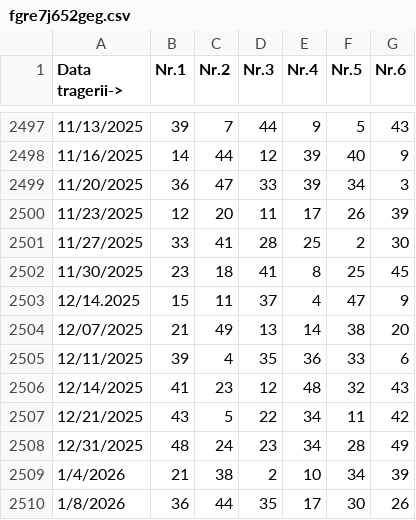
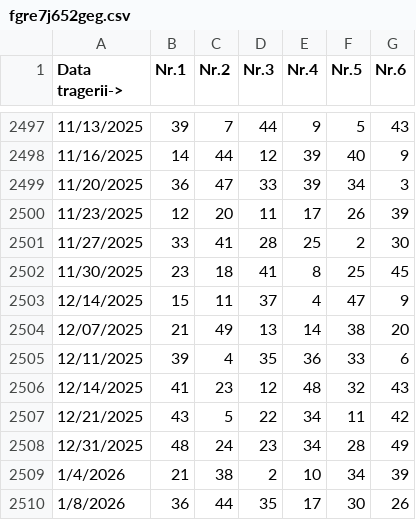
Before and after one commit to bogdan81d/5434gea546, a CSV file: fgre7j652geg.csv, drawn as a sheet; only a part is shown, gaps mark what is left out.

Commit message:
Update fgre7j652geg.csv

```diff
--- a/fgre7j652geg.csv
+++ b/fgre7j652geg.csv
@@ -2502,3 +2502,3 @@ Data tragerii->,Nr.1,Nr.2,Nr.3,Nr.4,Nr.5,Nr.6
 11/30/2025,23,18,41,8,25,45
-12/14.2025,15,11,37,4,47,9
+12/14/2025,15,11,37,4,47,9
 12/07/2025,21,49,13,14,38,20
```
